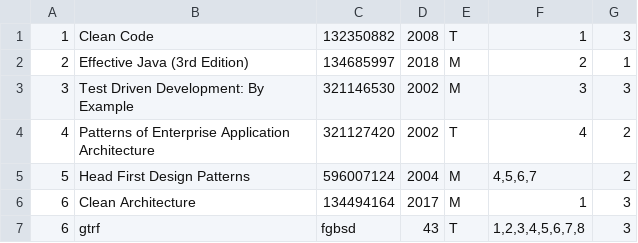
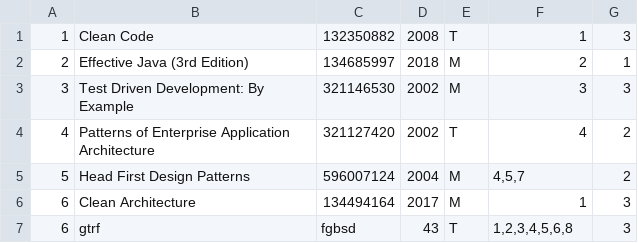
Before and after one commit to Damrocka89/Library, a CSV file: src/main/resources/books.csv, drawn as a sheet.

```diff
--- a/src/main/resources/books.csv
+++ b/src/main/resources/books.csv
@@ -4,4 +4,4 @@
 4;Patterns of Enterprise Application Architecture;321127420;2002;T;4;2
-5;Head First Design Patterns;596007124;2004;M;4,5,6,7;2
+5;Head First Design Patterns;596007124;2004;M;4,5,7;2
 6;Clean Architecture;134494164;2017;M;1;3
-6;gtrf;fgbsd;43;T;1,2,3,4,5,6,7,8;3
+6;gtrf;fgbsd;43;T;1,2,3,4,5,6,8;3
```
Also changed, not shown: 2 other files.
